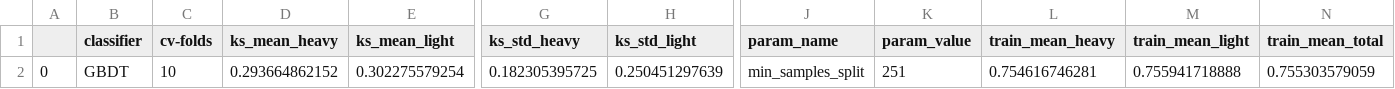
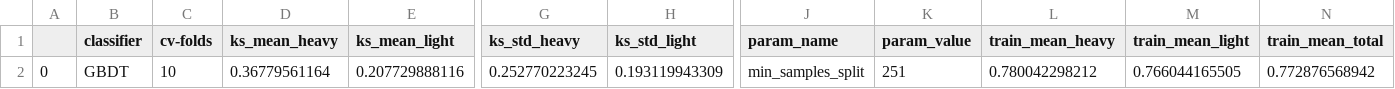
Before and after one commit to jrbourbeau/cr-composition, a CSV file: analysis/model-evaluation/data/validation-GBDT-min_samples_split-251-accuracy-cv10.csv, drawn as a sheet; only a part is shown, gaps mark what is left out; removed rows and columns are numbered as before the commit, all else as after; rows hold the shown columns only; the diff names each change by its address in the sheet, - before the commit and + after, or states it on an @@ line.

```diff
--- a/analysis/model-evaluation/data/validation-GBDT-min_samples_split-251-accuracy-cv10.csv
+++ b/analysis/model-evaluation/data/validation-GBDT-min_samples_split-251-accuracy-cv10.csv
-row 2: 0 | GBDT | 10 | 0.293664862152 | 0.302275579254 | 0.182305395725 | 0.250451297639 | min_samples_split | 251 | 0.754616746281 | 0.755941718888 | 0.755303579059
+row 2: 0 | GBDT | 10 | 0.36779561164 | 0.207729888116 | 0.252770223245 | 0.193119943309 | min_samples_split | 251 | 0.780042298212 | 0.766044165505 | 0.772876568942
```
Also changed, not shown: analysis/model-evaluation/data/validation-GBDT-learning_rate-accuracy-cv10.csv, analysis/model-evaluation/data/validation-GBDT-min_samples_split-101-accuracy-cv10.csv, 37 other files.
